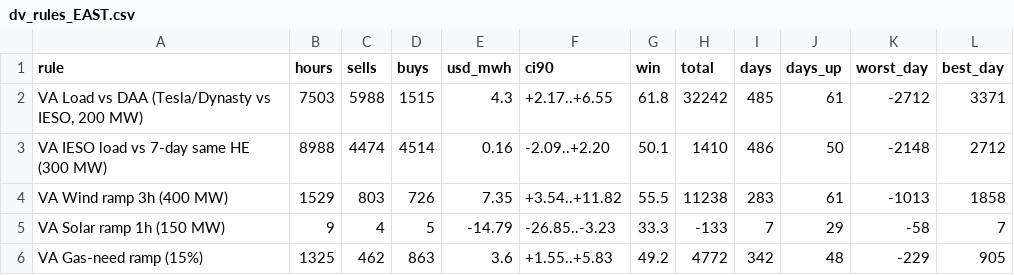
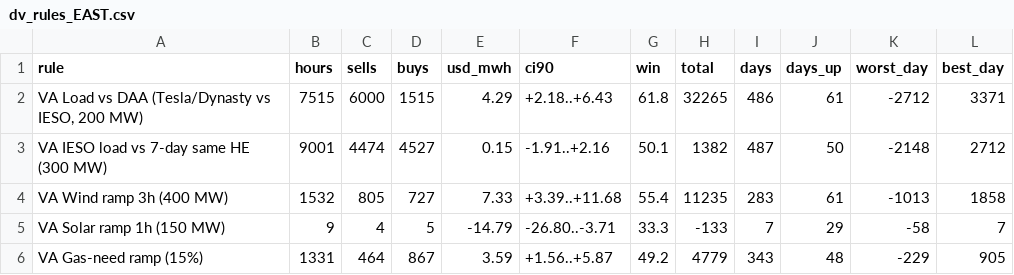
Before and after one commit to Dynastymaad/ieso-cushion-model, a CSV file: data/dv_rules_EAST.csv, drawn as a sheet; only a part is shown; the diff covers the shown part only.

```diff
--- a/data/dv_rules_EAST.csv
+++ b/data/dv_rules_EAST.csv
@@ -1,6 +1,6 @@
 rule,hours,sells,buys,usd_mwh,ci90,win,total,days,days_up,worst_day,best_day
-"VA Load vs DAA (Tesla/Dynasty vs IESO, 200 MW)",7503,5988,1515,4.3,+2.17..+6.55,61.8,32242,485,61,-2712,3371
-VA IESO load vs 7-day same HE (300 MW),8988,4474,4514,0.16,-2.09..+2.20,50.1,1410,486,50,-2148,2712
-VA Wind ramp 3h (400 MW),1529,803,726,7.35,+3.54..+11.82,55.5,11238,283,61,-1013,1858
-VA Solar ramp 1h (150 MW),9,4,5,-14.79,-26.85..-3.23,33.3,-133,7,29,-58,7
-VA Gas-need ramp (15%),1325,462,863,3.6,+1.55..+5.83,49.2,4772,342,48,-229,905
+"VA Load vs DAA (Tesla/Dynasty vs IESO, 200 MW)",7515,6000,1515,4.29,+2.18..+6.43,61.8,32265,486,61,-2712,3371
+VA IESO load vs 7-day same HE (300 MW),9001,4474,4527,0.15,-1.91..+2.16,50.1,1382,487,50,-2148,2712
+VA Wind ramp 3h (400 MW),1532,805,727,7.33,+3.39..+11.68,55.4,11235,283,61,-1013,1858
+VA Solar ramp 1h (150 MW),9,4,5,-14.79,-26.80..-3.71,33.3,-133,7,29,-58,7
+VA Gas-need ramp (15%),1331,464,867,3.59,+1.56..+5.87,49.2,4779,343,48,-229,905
```
Also changed, not shown: 93 edited cells elsewhere in this file, data/dv_ladders2_EAST.csv, data/dv_ladders2_OTTAWA.csv, 7 other files.
